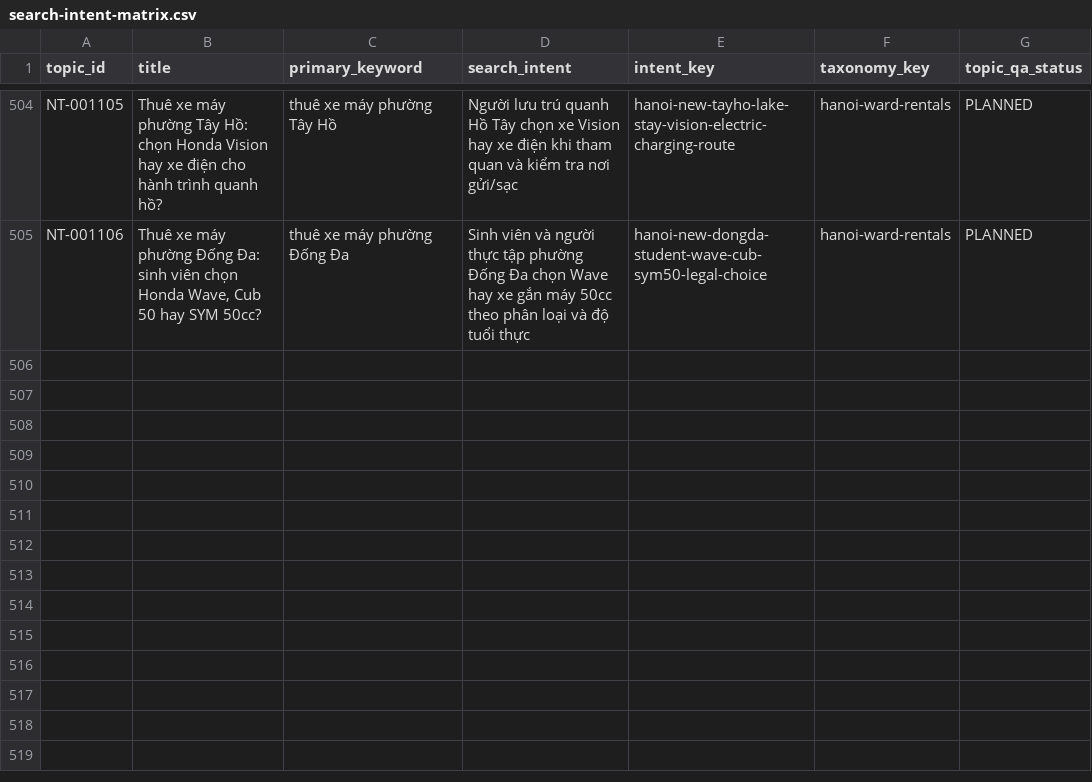
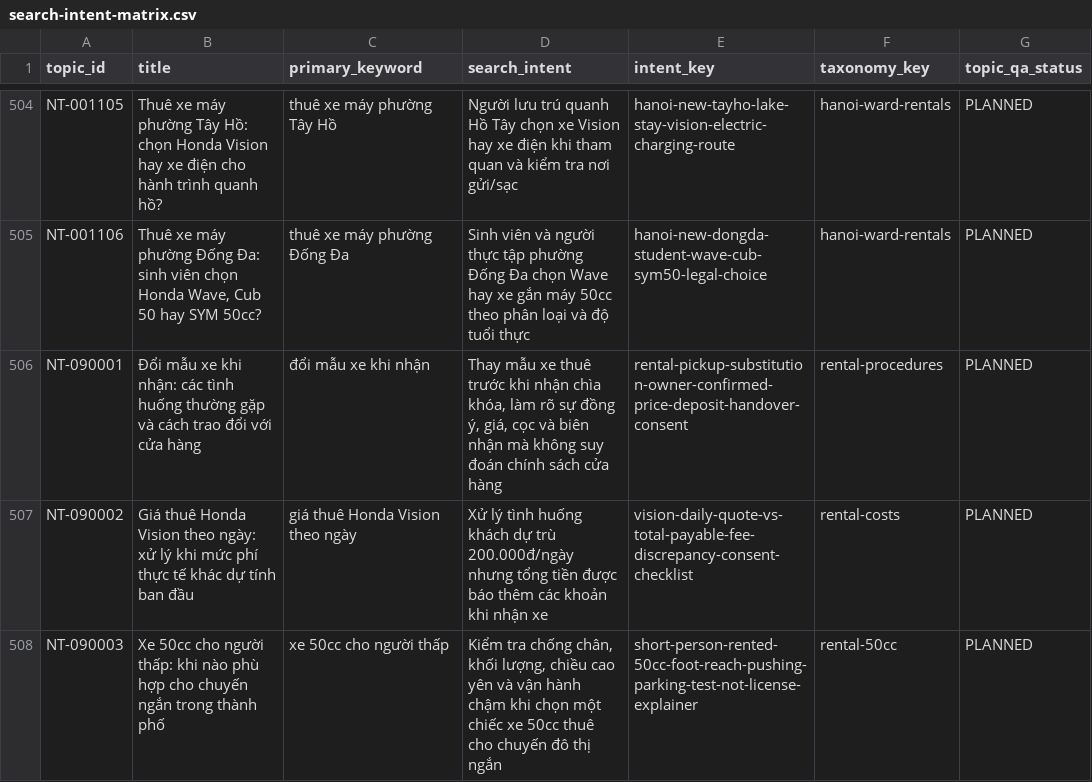
Before and after one commit to thuexemayhanoi/wp-writer, a CSV file: reports/search-intent-matrix.csv, drawn as a sheet; only a part is shown, gaps mark what is left out.

```diff
--- a/reports/search-intent-matrix.csv
+++ b/reports/search-intent-matrix.csv
@@ -505 +505,4 @@ NT-001105,Thuê xe máy phường Tây Hồ: chọn Honda Vision hay xe điện
 NT-001106,"Thuê xe máy phường Đống Đa: sinh viên chọn Honda Wave, Cub 50 hay SYM 50cc?",thuê xe máy phường Đống Đa,Sinh viên và người thực tập phường Đống Đa chọn Wave hay xe gắn máy 50cc theo phân loại và độ tuổi thực,hanoi-new-dongda-student-wave-cub-sym50-legal-choice,hanoi-ward-rentals,PLANNED
+NT-090001,Đổi mẫu xe khi nhận: các tình huống thường gặp và cách trao đổi với cửa hàng,đổi mẫu xe khi nhận,"Thay mẫu xe thuê trước khi nhận chìa khóa, làm rõ sự đồng ý, giá, cọc và biên nhận mà không suy đoán chính sách cửa hàng",rental-pickup-substitution-owner-confirmed-price-deposit-handover-consent,rental-procedures,PLANNED
+NT-090002,Giá thuê Honda Vision theo ngày: xử lý khi mức phí thực tế khác dự tính ban đầu,giá thuê Honda Vision theo ngày,Xử lý tình huống khách dự trù 200.000đ/ngày nhưng tổng tiền được báo thêm các khoản khi nhận xe,vision-daily-quote-vs-total-payable-fee-discrepancy-consent-checklist,rental-costs,PLANNED
+NT-090003,Xe 50cc cho người thấp: khi nào phù hợp cho chuyến ngắn trong thành phố,xe 50cc cho người thấp,"Kiểm tra chống chân, khối lượng, chiều cao yên và vận hành chậm khi chọn một chiếc xe 50cc thuê cho chuyến đô thị ngắn",short-person-rented-50cc-foot-reach-pushing-parking-test-not-license-explainer,rental-50cc,PLANNED
```
Also changed, not shown: reports/existing-url-inventory.csv, 22 other files.
